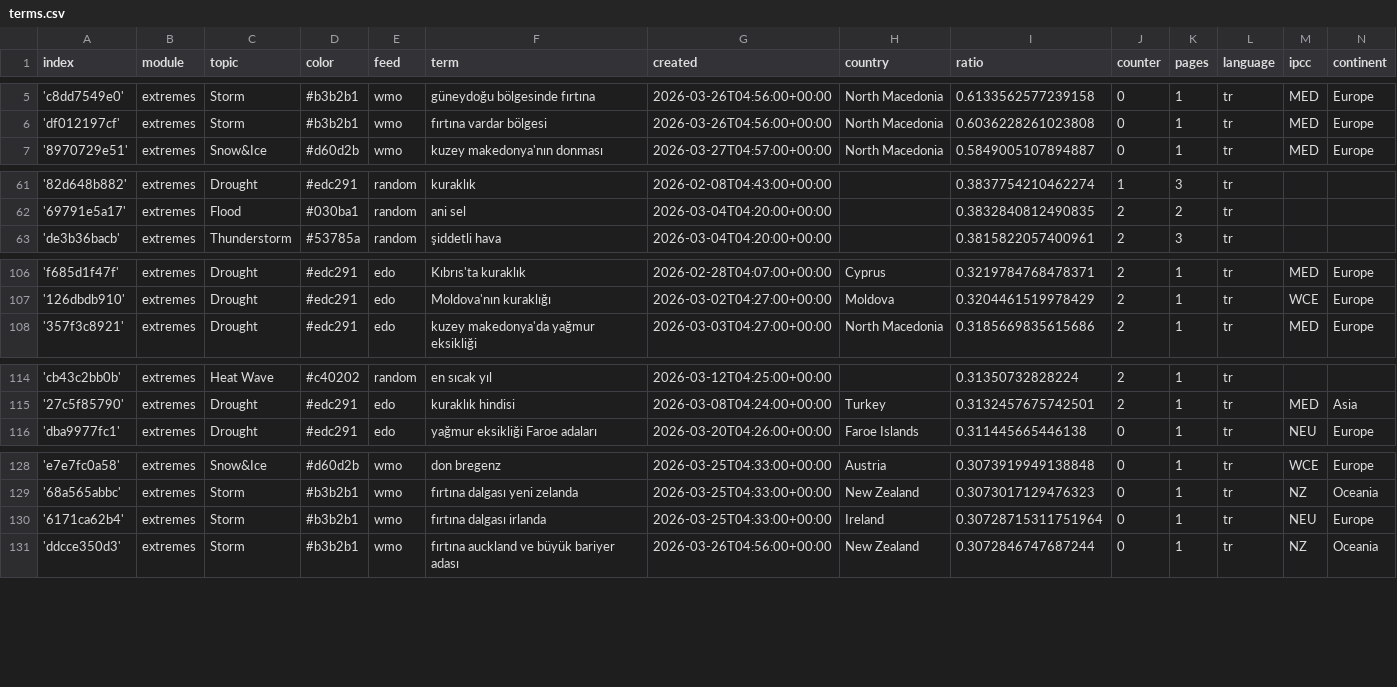
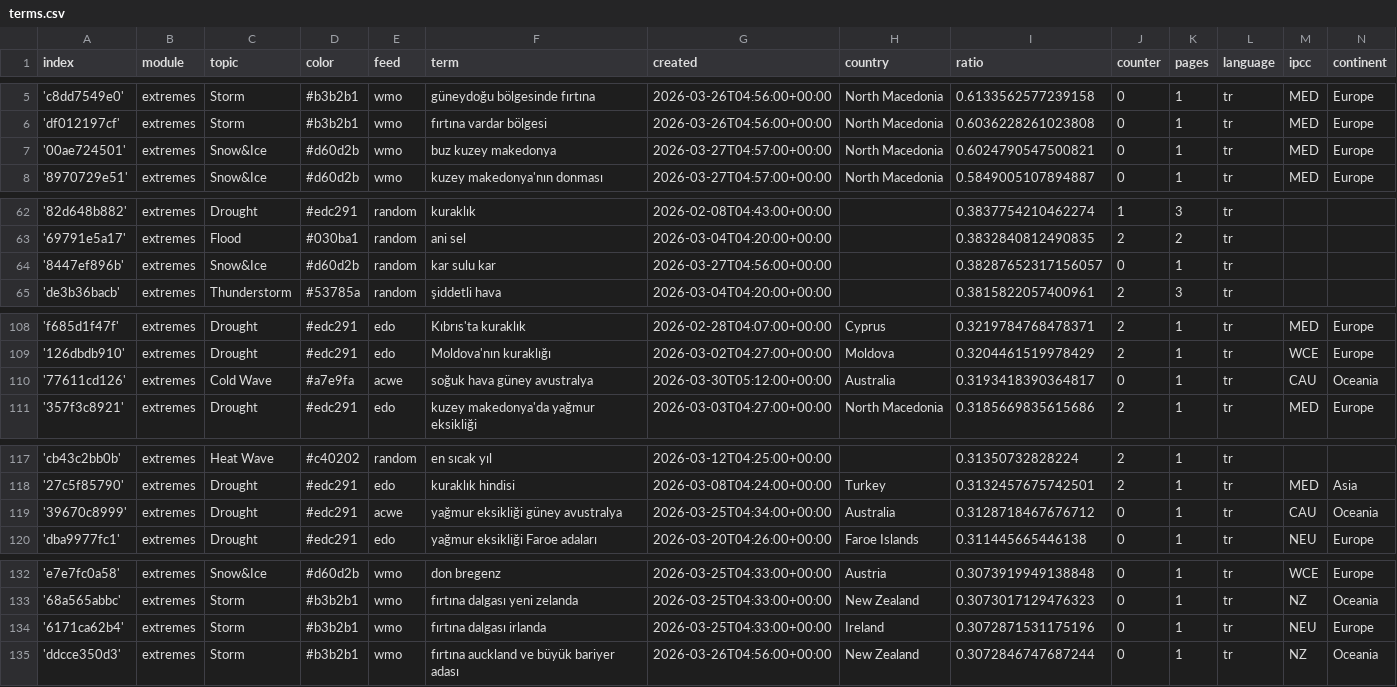
Before and after one commit to jannikdo28-news/TurkishExtremes, a CSV file: terms.csv, drawn as a sheet; only a part is shown, gaps mark what is left out; the diff covers the shown part only.

Commit message:
Commit from GitHub Actions (import:0.0)

```diff
--- a/terms.csv
+++ b/terms.csv
@@ -6,2 +6,3 @@ index,module,topic,color,feed,term,created,country,ratio,counter,pages,language,
 'df012197cf',extremes,Storm,#b3b2b1,wmo,fırtına vardar bölgesi,2026-03-26T04:56:00+00:00,North Macedonia,0.6036228261023808,0,1,tr,MED,Europe
+'00ae724501',extremes,Snow&Ice,#d60d2b,wmo,buz kuzey makedonya,2026-03-27T04:57:00+00:00,North Macedonia,0.6024790547500821,0,1,tr,MED,Europe
 '8970729e51',extremes,Snow&Ice,#d60d2b,wmo,kuzey makedonya'nın donması,2026-03-27T04:57:00+00:00,North Macedonia,0.5849005107894887,0,1,tr,MED,Europe
@@ -62,2 +63,3 @@ index,module,topic,color,feed,term,created,country,ratio,counter,pages,language,
 '69791e5a17',extremes,Flood,#030ba1,random,ani sel,2026-03-04T04:20:00+00:00,,0.3832840812490835,2,2,tr,,
+'8447ef896b',extremes,Snow&Ice,#d60d2b,random,kar sulu kar,2026-03-27T04:56:00+00:00,,0.38287652317156057,0,1,tr,,
 'de3b36bacb',extremes,Thunderstorm,#53785a,random,şiddetli hava,2026-03-04T04:20:00+00:00,,0.3815822057400961,2,3,tr,,
@@ -107,2 +109,3 @@ index,module,topic,color,feed,term,created,country,ratio,counter,pages,language,
 '126dbdb910',extremes,Drought,#edc291,edo,Moldova'nın kuraklığı,2026-03-02T04:27:00+00:00,Moldova,0.3204461519978429,2,1,tr,WCE,Europe
+'77611cd126',extremes,Cold Wave,#a7e9fa,acwe,soğuk hava güney avustralya,2026-03-30T05:12:00+00:00,Australia,0.3193418390364817,0,1,tr,CAU,Oceania
 '357f3c8921',extremes,Drought,#edc291,edo,kuzey makedonya'da yağmur eksikliği,2026-03-03T04:27:00+00:00,North Macedonia,0.3185669835615686,2,1,tr,MED,Europe
@@ -115,2 +118,3 @@ index,module,topic,color,feed,term,created,country,ratio,counter,pages,language,
 '27c5f85790',extremes,Drought,#edc291,edo,kuraklık hindisi,2026-03-08T04:24:00+00:00,Turkey,0.3132457675742501,2,1,tr,MED,Asia
+'39670c8999',extremes,Drought,#edc291,acwe,yağmur eksikliği güney avustralya,2026-03-25T04:34:00+00:00,Australia,0.3128718467676712,0,1,tr,CAU,Oceania
 'dba9977fc1',extremes,Drought,#edc291,edo,yağmur eksikliği Faroe adaları,2026-03-20T04:26:00+00:00,Faroe Islands,0.311445665446138,0,1,tr,NEU,Europe
@@ -129,3 +133,3 @@ index,module,topic,color,feed,term,created,country,ratio,counter,pages,language,
 '68a565abbc',extremes,Storm,#b3b2b1,wmo,fırtına dalgası yeni zelanda,2026-03-25T04:33:00+00:00,New Zealand,0.3073017129476323,0,1,tr,NZ,Oceania
-'6171ca62b4',extremes,Storm,#b3b2b1,wmo,fırtına dalgası irlanda,2026-03-25T04:33:00+00:00,Ireland,0.30728715311751964,0,1,tr,NEU,Europe
+'6171ca62b4',extremes,Storm,#b3b2b1,wmo,fırtına dalgası irlanda,2026-03-25T04:33:00+00:00,Ireland,0.3072871531175196,0,1,tr,NEU,Europe
 'ddcce350d3',extremes,Storm,#b3b2b1,wmo,fırtına auckland ve büyük bariyer adası,2026-03-26T04:56:00+00:00,New Zealand,0.3072846747687244,0,1,tr,NZ,Oceania
```
Also changed, not shown: 1 edited cell elsewhere in this file.
